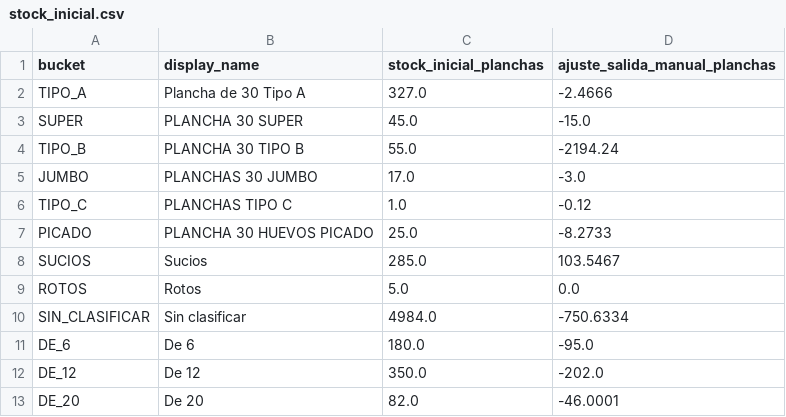
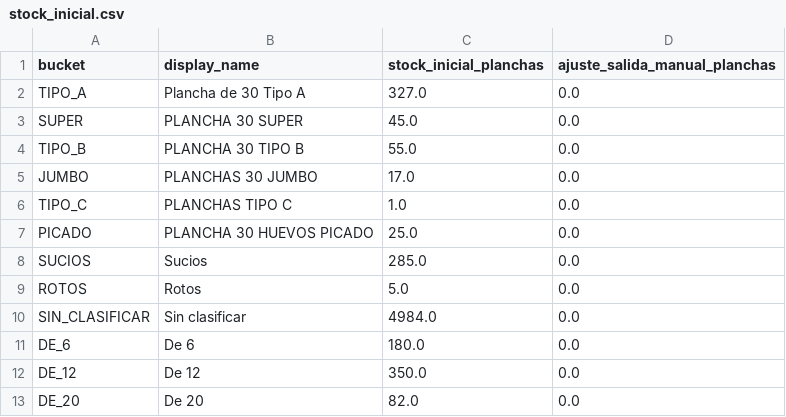
Before and after one commit to djsa97/dashboard-stock-huevos, a CSV file: stock_huevos_dashboard/data/stock_inicial.csv, drawn as a sheet.

```diff
--- a/stock_huevos_dashboard/data/stock_inicial.csv
+++ b/stock_huevos_dashboard/data/stock_inicial.csv
@@ -1,13 +1,13 @@
 bucket,display_name,stock_inicial_planchas,ajuste_salida_manual_planchas
-TIPO_A,Plancha de 30 Tipo A,327.0,-2.4666
-SUPER,PLANCHA 30 SUPER,45.0,-15.0
-TIPO_B,PLANCHA 30 TIPO B,55.0,-2194.24
-JUMBO,PLANCHAS 30 JUMBO,17.0,-3.0
-TIPO_C,PLANCHAS TIPO C,1.0,-0.12
-PICADO,PLANCHA 30 HUEVOS PICADO,25.0,-8.2733
-SUCIOS,Sucios,285.0,103.5467
+TIPO_A,Plancha de 30 Tipo A,327.0,0.0
+SUPER,PLANCHA 30 SUPER,45.0,0.0
+TIPO_B,PLANCHA 30 TIPO B,55.0,0.0
+JUMBO,PLANCHAS 30 JUMBO,17.0,0.0
+TIPO_C,PLANCHAS TIPO C,1.0,0.0
+PICADO,PLANCHA 30 HUEVOS PICADO,25.0,0.0
+SUCIOS,Sucios,285.0,0.0
 ROTOS,Rotos,5.0,0.0
-SIN_CLASIFICAR,Sin clasificar,4984.0,-750.6334
-DE_6,De 6,180.0,-95.0
-DE_12,De 12,350.0,-202.0
-DE_20,De 20,82.0,-46.0001
+SIN_CLASIFICAR,Sin clasificar,4984.0,0.0
+DE_6,De 6,180.0,0.0
+DE_12,De 12,350.0,0.0
+DE_20,De 20,82.0,0.0
```
Also changed, not shown: stock_huevos_dashboard/data/movimientos_stock.csv, stock_huevos_dashboard/data/resumen_stock.csv, 4 other files.
